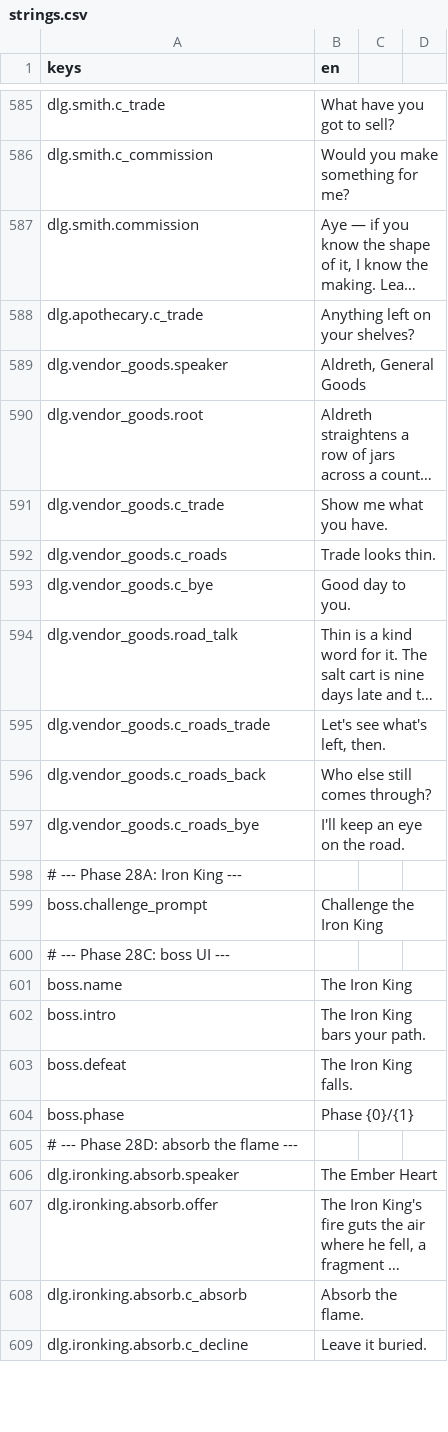
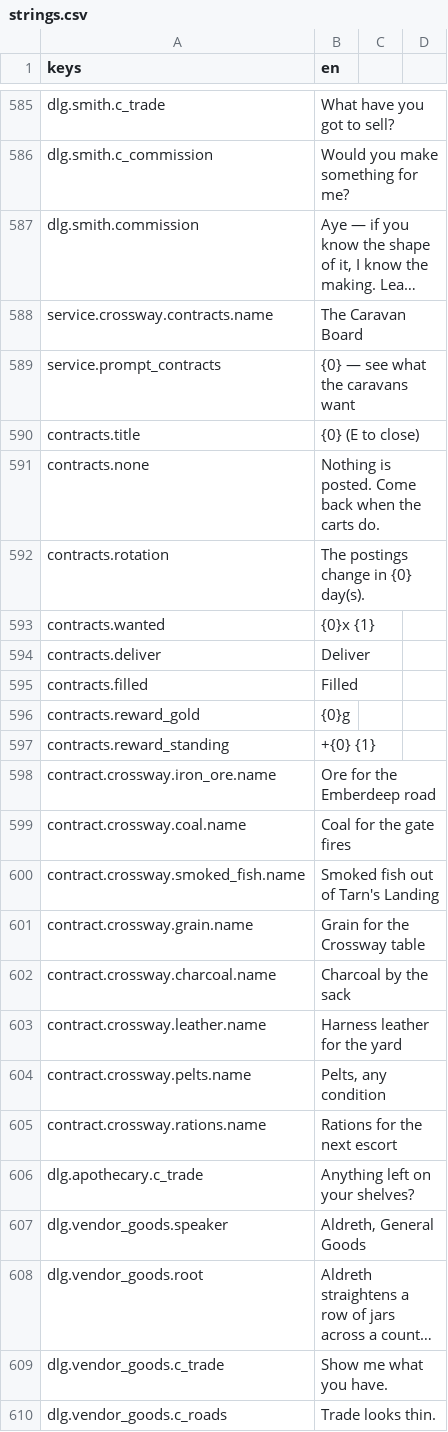
Before and after one commit to TharrosDev/EmberVale, a CSV file: data/locale/strings.csv, drawn as a sheet; only a part is shown, gaps mark what is left out; the shorter side is filled out with more unchanged rows; long unchanged cells end in …; the diff names each change by its address in the sheet, - before the commit and + after, or states it on an @@ line.

```diff
--- a/data/locale/strings.csv
+++ b/data/locale/strings.csv
+row 588: service.crossway.contracts.name | The Caravan Board
+row 589: service.prompt_contracts | {0} — see what the caravans want
+row 590: contracts.title | {0} (E to close)
+row 591: contracts.none | Nothing is posted. Come back when the carts do.
+row 592: contracts.rotation | The postings change in {0} day(s).
+row 593: contracts.wanted | {0}x {1}
+row 594: contracts.deliver | Deliver
+row 595: contracts.filled | Filled
+row 596: contracts.reward_gold | {0}g
+row 597: contracts.reward_standing | +{0} {1}
+row 598: contract.crossway.iron_ore.name | Ore for the Emberdeep road
+row 599: contract.crossway.coal.name | Coal for the gate fires
+row 600: contract.crossway.smoked_fish.name | Smoked fish out of Tarn's Landing
+row 601: contract.crossway.grain.name | Grain for the Crossway table
+row 602: contract.crossway.charcoal.name | Charcoal by the sack
+row 603: contract.crossway.leather.name | Harness leather for the yard
+row 604: contract.crossway.pelts.name | Pelts, any condition
+row 605: contract.crossway.rations.name | Rations for the next escort
```
Also changed, not shown: 36 other files.
